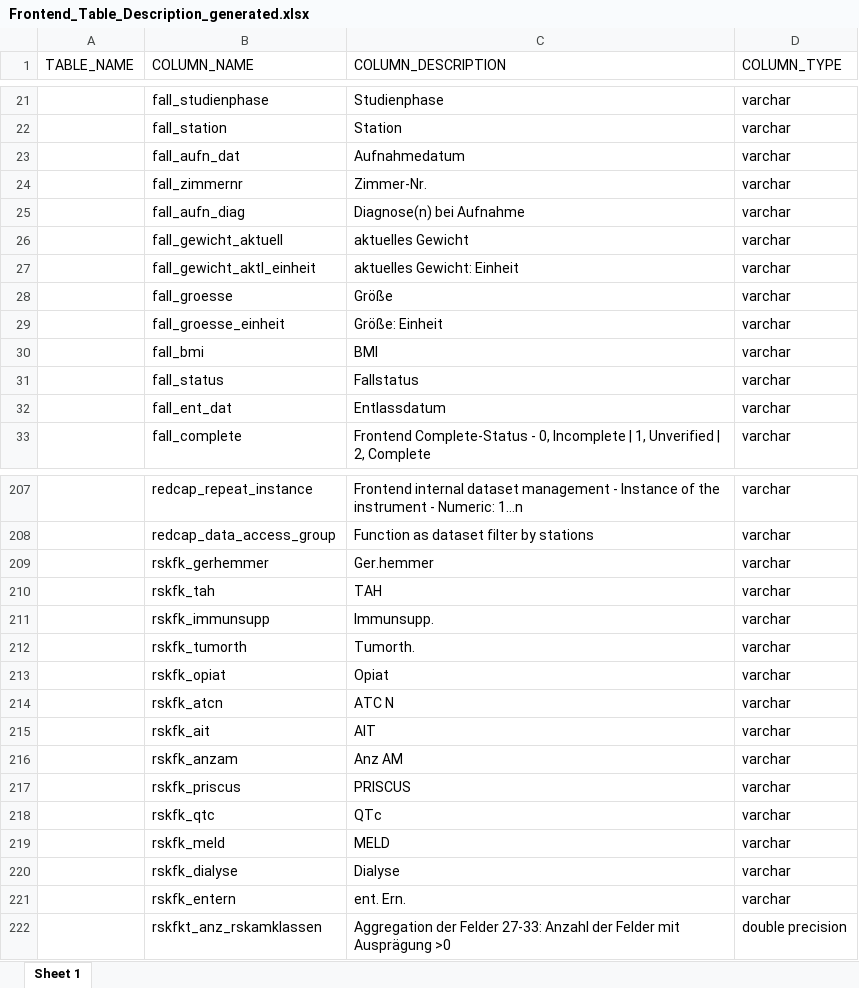
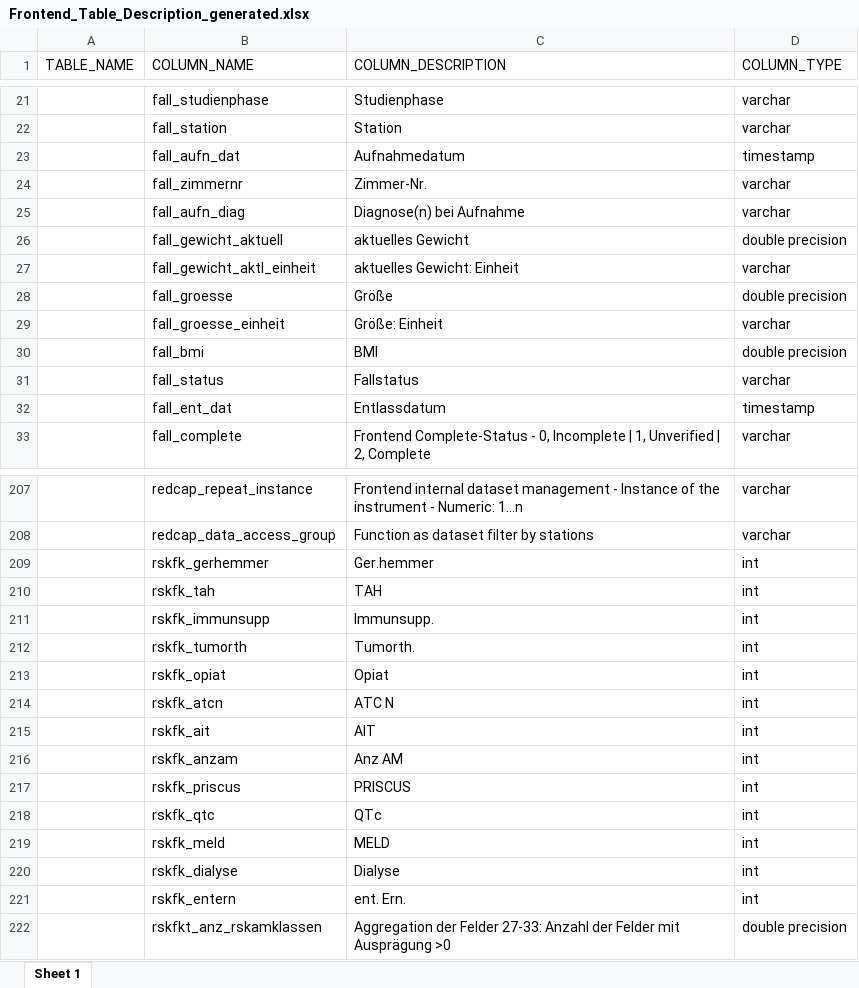
Before and after one commit to medizininformatik-initiative/INTERPOLAR, an Excel workbook: R-db2frontend/db2frontend/inst/extdata/Frontend_Table_Description_generated.xlsx, sheet Sheet 1, drawn as a sheet; only a part is shown, gaps mark what is left out; values as stored, in another font and other column widths than the file's, no borders; the diff covers the shown part only; the diff names each change by its address in the sheet, - before the commit and + after, or states it on an @@ line.

Commit message:
Fix Frontend_Table_Description.xlsx generation COLUMN_TYPE

```diff
--- a/R-db2frontend/db2frontend/inst/extdata/Frontend_Table_Description_generated.xlsx (sheet Sheet 1)
+++ b/R-db2frontend/db2frontend/inst/extdata/Frontend_Table_Description_generated.xlsx (sheet Sheet 1)
-D23 (COLUMN_TYPE): varchar
+D23 (COLUMN_TYPE): timestamp
-D26 (COLUMN_TYPE): varchar
+D26 (COLUMN_TYPE): double precision
-D28 (COLUMN_TYPE): varchar
+D28 (COLUMN_TYPE): double precision
-D30 (COLUMN_TYPE): varchar
+D30 (COLUMN_TYPE): double precision
-D32 (COLUMN_TYPE): varchar
+D32 (COLUMN_TYPE): timestamp
-D209:D221 (COLUMN_TYPE): varchar
+D209:D221 (COLUMN_TYPE): int
```
Also changed, not shown: 32 edited cells elsewhere in this sheet, 1 other file.
